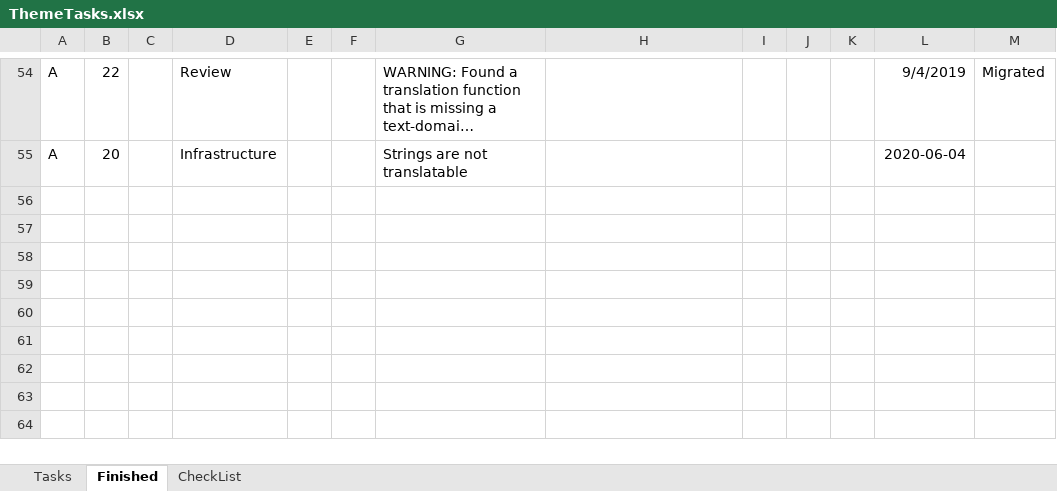
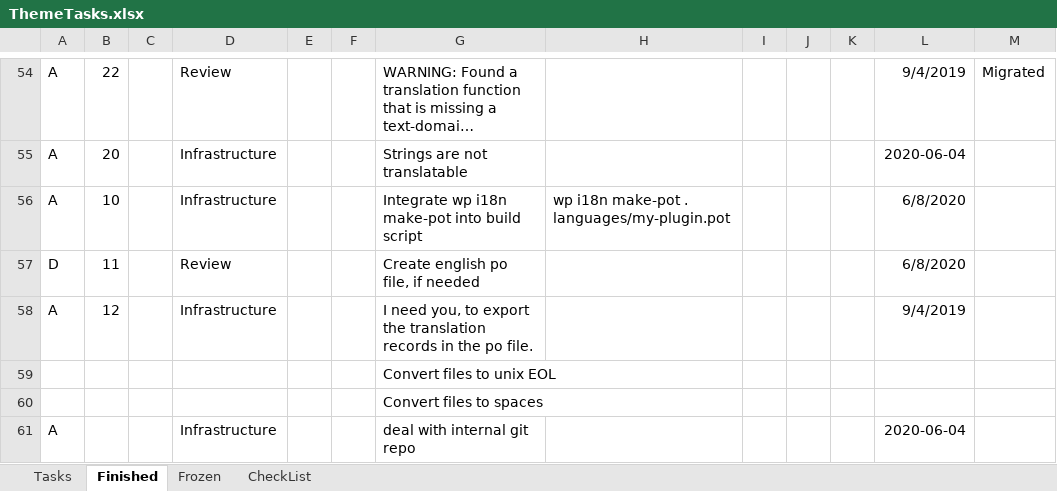
Before and after one commit to jamesjohnmcguire/DigitalZenWorksTheme, an Excel workbook: Support/ThemeTasks.xlsx, sheet Finished, drawn as a sheet; only a part is shown, gaps mark what is left out; long unchanged cells end in …; values as stored, in another font and other column widths than the file's, no borders; the diff names each change by its address in the sheet, - before the commit and + after, or states it on an @@ line.

```diff
--- a/Support/ThemeTasks.xlsx (sheet Finished)
+++ b/Support/ThemeTasks.xlsx (sheet Finished)
+sheet tab: Frozen
+row 56: A | 10 |  | Infrastructure |  |  | Integrate wp i18n make-pot into build script | wp i18n make-pot . languages/my-plugin.pot |  |  |  | 6/8/2020
+row 57: D | 11 |  | Review |  |  | Create english po file, if needed |  |  |  |  | 6/8/2020
+row 58: A | 12 |  | Infrastructure |  |  | I need you, to export the translation records in the po file. |  |  |  |  | 9/4/2019
+row 59:  |  |  |  |  |  | Convert files to unix EOL
+row 60:  |  |  |  |  |  | Convert files to spaces
+row 61: A |  |  | Infrastructure |  |  | deal with internal git repo |  |  |  |  | 2020-06-04
```
Also changed, not shown: sheet Tasks.
